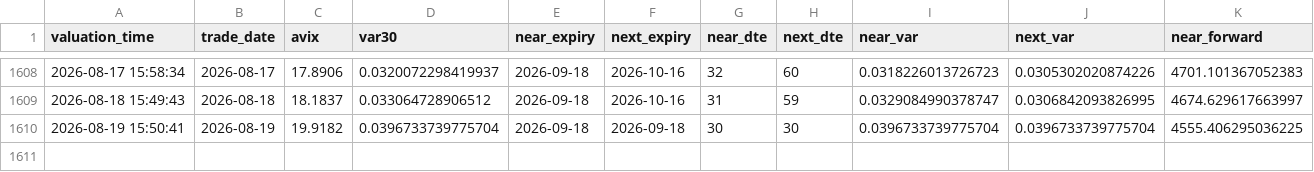
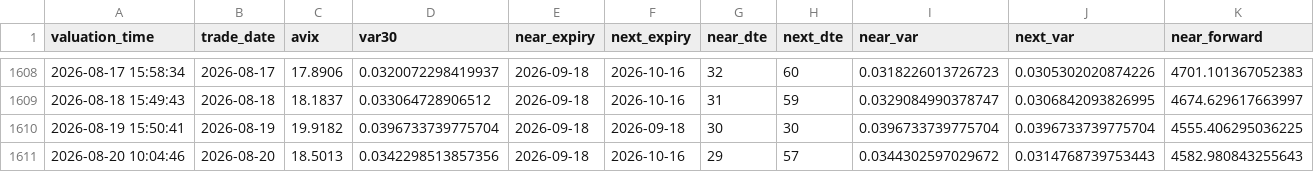
Before and after one commit to AmineSeRaFimmm/a-share-five-layer-pwa, a CSV file: data/avix/avix_history.csv, drawn as a sheet; only a part is shown, gaps mark what is left out; rows hold the shown columns only; the diff names each change by its address in the sheet, - before the commit and + after, or states it on an @@ line.

```diff
--- a/data/avix/avix_history.csv
+++ b/data/avix/avix_history.csv
+row 1611: 2026-08-20 10:04:46 | 2026-08-20 | 18.5013 | 0.0342298513857356 | 2026-09-18 | 2026-10-16 | 29 | 57 | 0.0344302597029672 | 0.0314768739753443 | 4582.980843255643
```
Also changed, not shown: data/avix_300_close_mid.csv, 2 other files.
